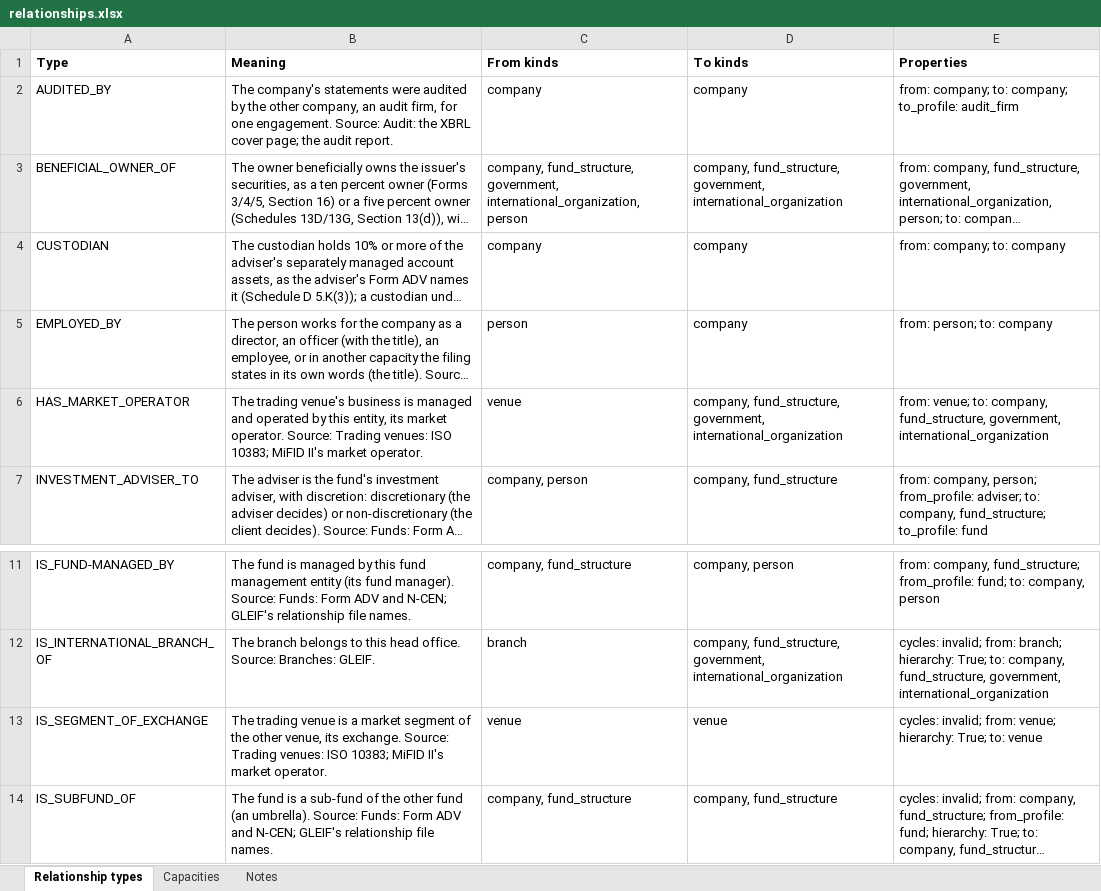
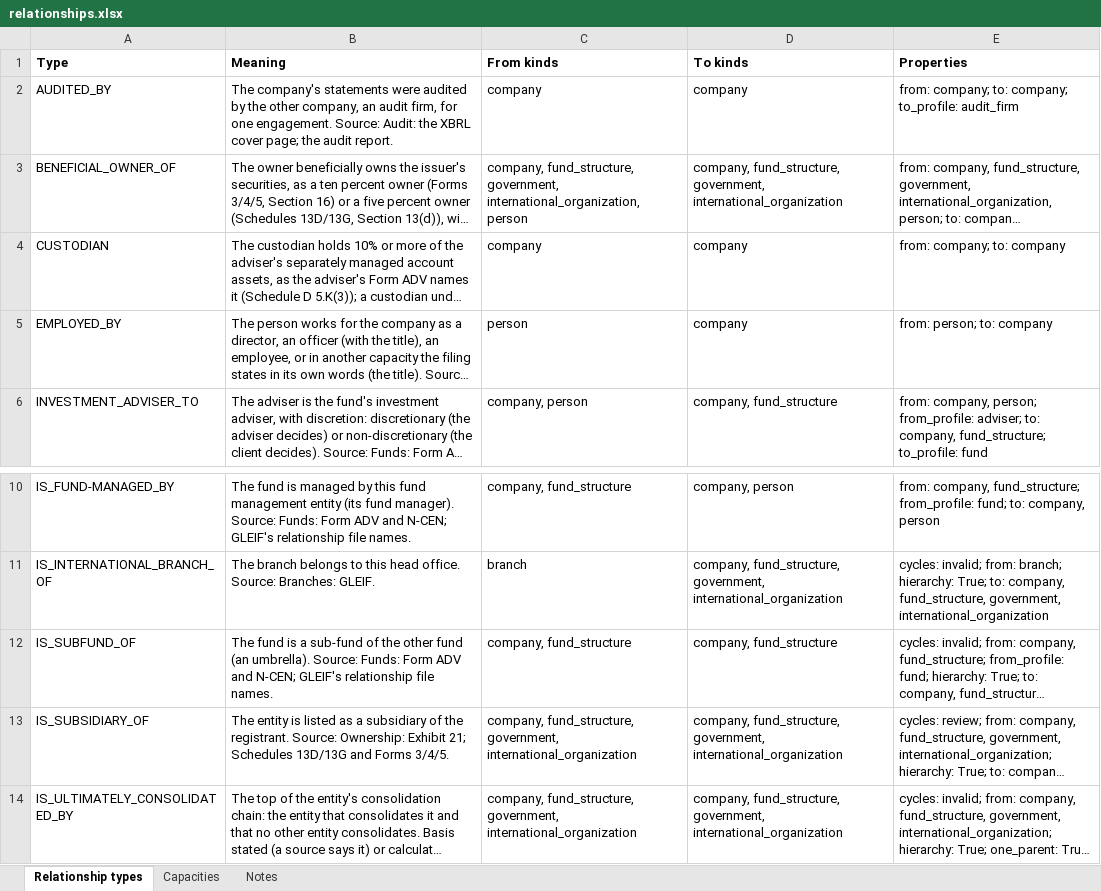
Before and after one commit to paulananth/edgartools-platform, an Excel workbook: rules/merge/relationships.xlsx, sheet Relationship types, drawn as a sheet; only a part is shown, gaps mark what is left out; the shorter side is filled out with more unchanged rows; long unchanged cells end in …; values as stored, in another font and other column widths than the file's, no borders; the diff names each change by its address in the sheet, - before the commit and + after, or states it on an @@ line.

```diff
--- a/rules/merge/relationships.xlsx (sheet Relationship types)
+++ b/rules/merge/relationships.xlsx (sheet Relationship types)
-row 6: HAS_MARKET_OPERATOR | The trading venue's business is managed and operated by this entity, its market operator. Source: Trading venues: ISO 10383; MiFID II's market operator. | venue | company, fund_structure, government, international_organization | from: venue; to: company, fund_structure, government, international_organization
-row 13: IS_SEGMENT_OF_EXCHANGE | The trading venue is a market segment of the other venue, its exchange. Source: Trading venues: ISO 10383; MiFID II's market operator. | venue | venue | cycles: invalid; from: venue; hierarchy: True; to: venue
```
Also changed, not shown: 30 other files.
